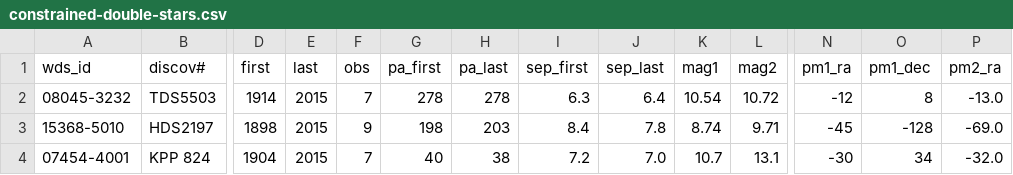
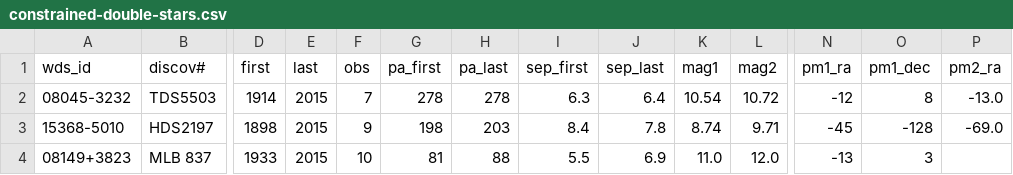
Before and after one commit to cherscarlett/Cuesta-ASTR-299-Spring-2026, a CSV file: constrained-double-stars.csv, drawn as a sheet; only a part is shown, gaps mark what is left out; removed rows and columns are numbered as before the commit, all else as after; rows hold the shown columns only; the diff names each change by its address in the sheet, - before the commit and + after, or states it on an @@ line.

```diff
--- a/constrained-double-stars.csv
+++ b/constrained-double-stars.csv
-row 4: 07454-4001 | KPP 824 | 1904 | 2015 | 7 | 40 | 38 | 7.2 | 7.0 | 10.7 | 13.1 | -30 | 34 | -32.0
+row 4: 08149+3823 | MLB 837 | 1933 | 2015 | 10 | 81 | 88 | 5.5 | 6.9 | 11.0 | 12.0 | -13 | 3
```
Also changed, not shown: 1 other file.
